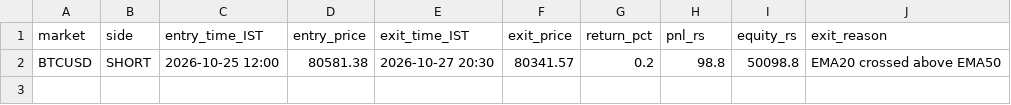
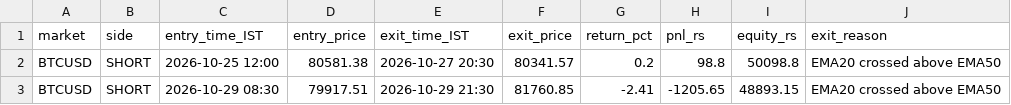
Before and after one commit to JPonline-cmd/paper-trading-bot, a CSV file: trades.csv, drawn as a sheet; the diff names each change by its address in the sheet, - before the commit and + after, or states it on an @@ line.

```diff
--- a/trades.csv
+++ b/trades.csv
+row 3: BTCUSD | SHORT | 2026-10-29 08:30 | 79917.51 | 2026-10-29 21:30 | 81760.85 | -2.41 | -1205.65 | 48893.15 | EMA20 crossed above EMA50
```
Also changed, not shown: equity.csv, 3 other files.
